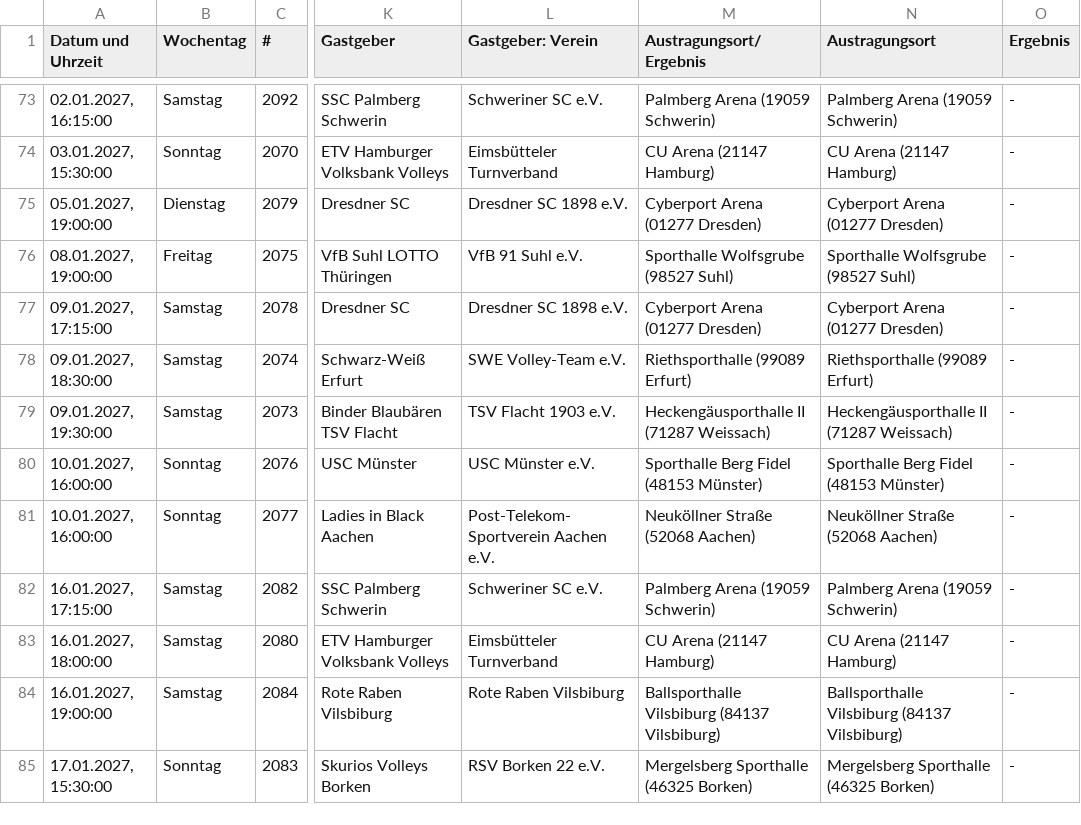
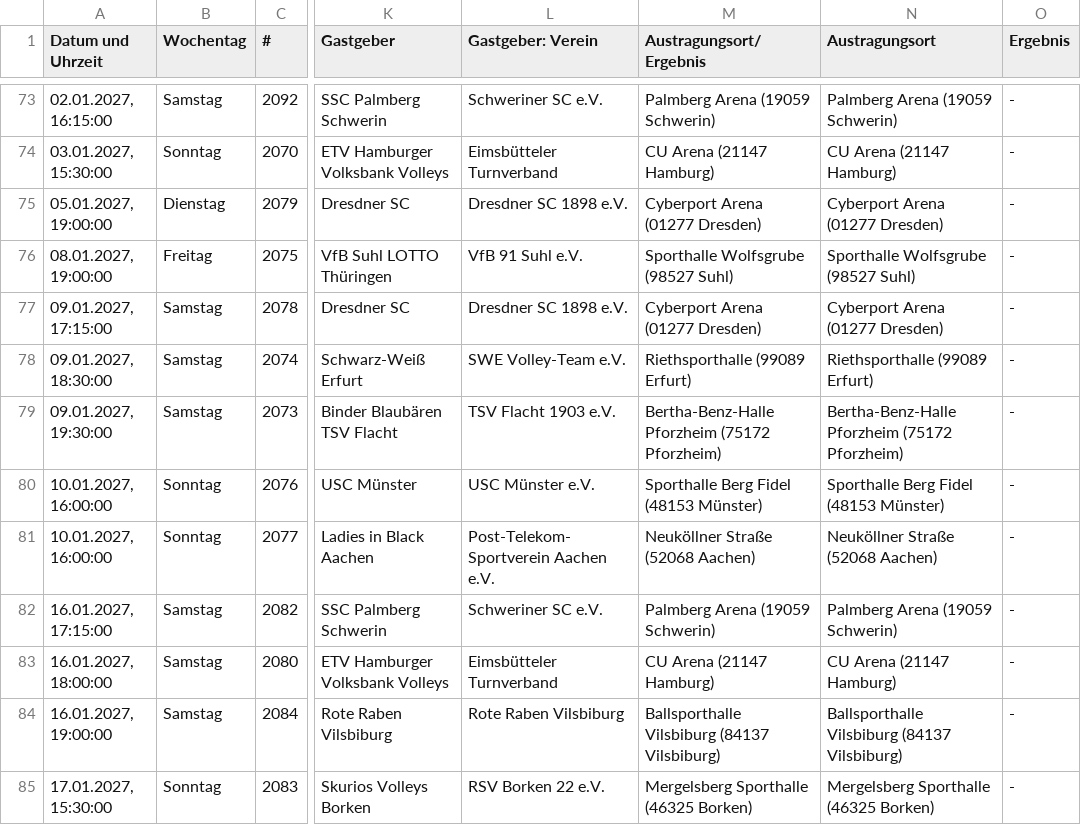
Before and after one commit to uscmuenster/USC-Spielplaene, a CSV file: csvdata/Spielplan_1._Bundesliga_Frauen.csv, drawn as a sheet; only a part is shown, gaps mark what is left out; the diff names each change by its address in the sheet, - before the commit and + after, or states it on an @@ line.

```diff
--- a/csvdata/Spielplan_1._Bundesliga_Frauen.csv
+++ b/csvdata/Spielplan_1._Bundesliga_Frauen.csv
-M79 (Austragungsort/Ergebnis): Heckengäusporthalle II (71287 Weissach)
+M79 (Austragungsort/Ergebnis): Bertha-Benz-Halle Pforzheim (75172 Pforzheim)
-N79 (Austragungsort): Heckengäusporthalle II (71287 Weissach)
+N79 (Austragungsort): Bertha-Benz-Halle Pforzheim (75172 Pforzheim)
```
